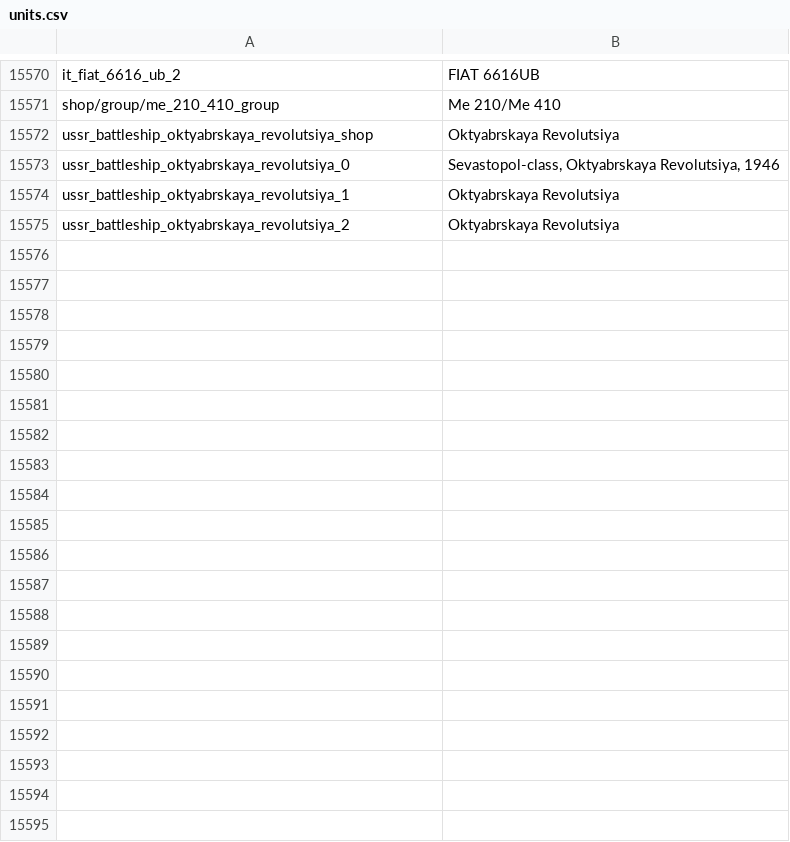
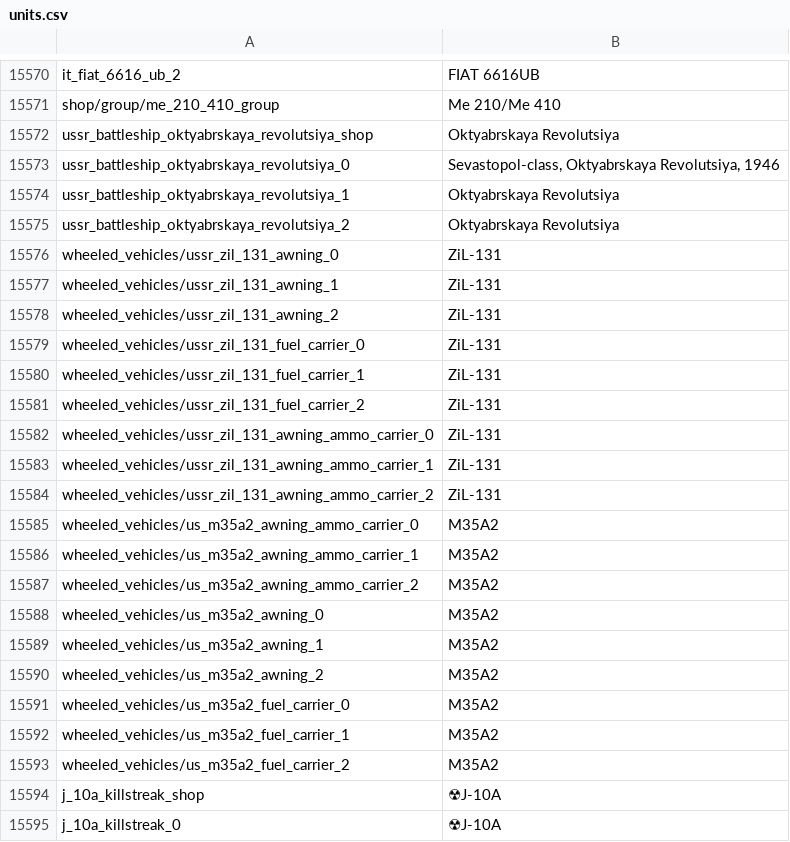
Before and after one commit to bwbw89/WT-Localization, a CSV file: units.csv, drawn as a sheet; only a part is shown, gaps mark what is left out; the diff covers the shown part only.

Commit message:
2.57.1.107

```diff
--- a/units.csv
+++ b/units.csv
@@ -15575 +15575,21 @@ ussr_battleship_oktyabrskaya_revolutsiya_1;Oktyabrskaya Revolutsiya
 ussr_battleship_oktyabrskaya_revolutsiya_2;Oktyabrskaya Revolutsiya
+wheeled_vehicles/ussr_zil_131_awning_0;ZiL-131
+wheeled_vehicles/ussr_zil_131_awning_1;ZiL-131
+wheeled_vehicles/ussr_zil_131_awning_2;ZiL-131
+wheeled_vehicles/ussr_zil_131_fuel_carrier_0;ZiL-131
+wheeled_vehicles/ussr_zil_131_fuel_carrier_1;ZiL-131
+wheeled_vehicles/ussr_zil_131_fuel_carrier_2;ZiL-131
+wheeled_vehicles/ussr_zil_131_awning_ammo_carrier_0;ZiL-131
+wheeled_vehicles/ussr_zil_131_awning_ammo_carrier_1;ZiL-131
+wheeled_vehicles/ussr_zil_131_awning_ammo_carrier_2;ZiL-131
+wheeled_vehicles/us_m35a2_awning_ammo_carrier_0;M35A2
+wheeled_vehicles/us_m35a2_awning_ammo_carrier_1;M35A2
+wheeled_vehicles/us_m35a2_awning_ammo_carrier_2;M35A2
+wheeled_vehicles/us_m35a2_awning_0;M35A2
+wheeled_vehicles/us_m35a2_awning_1;M35A2
+wheeled_vehicles/us_m35a2_awning_2;M35A2
+wheeled_vehicles/us_m35a2_fuel_carrier_0;M35A2
+wheeled_vehicles/us_m35a2_fuel_carrier_1;M35A2
+wheeled_vehicles/us_m35a2_fuel_carrier_2;M35A2
+j_10a_killstreak_shop;☢J-10A
+j_10a_killstreak_0;☢J-10A
```
Also changed, not shown: 22 added rows elsewhere in this file.
